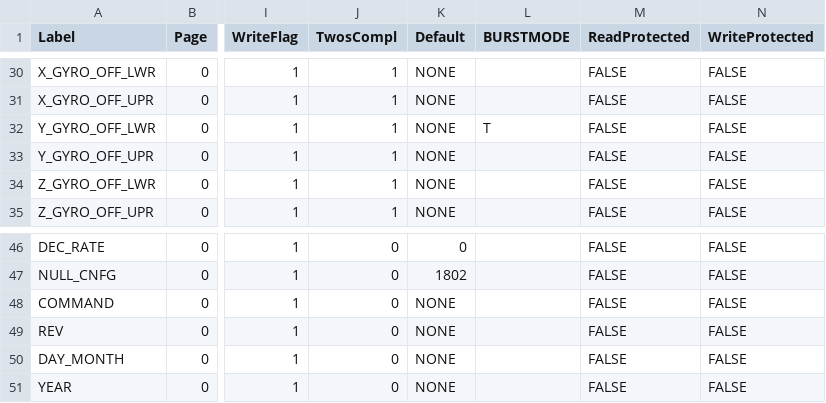
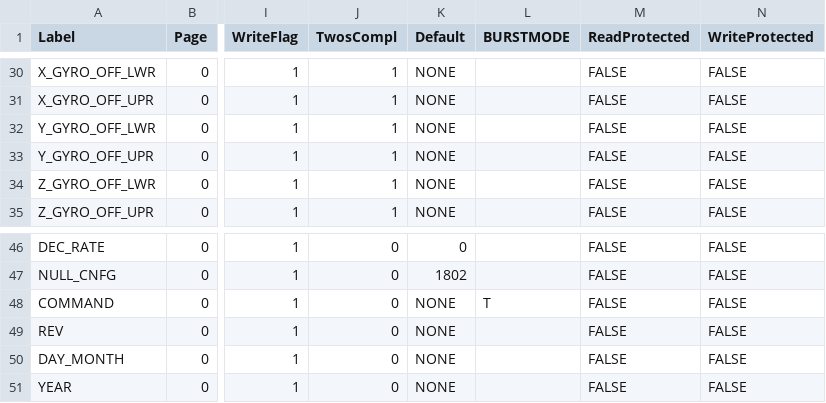
Before and after one commit to analogdevicesinc/iSensor-FX3-Eval, a CSV file: src/ADIS1647x_Regmap.csv, drawn as a sheet; only a part is shown, gaps mark what is left out; the diff names each change by its address in the sheet, - before the commit and + after, or states it on an @@ line.

```diff
--- a/src/ADIS1647x_Regmap.csv
+++ b/src/ADIS1647x_Regmap.csv
-L32 (BURSTMODE): T
+L32 (BURSTMODE): (empty)
-L48 (BURSTMODE): (empty)
+L48 (BURSTMODE): T
```
Also changed, not shown: 16 other files.
